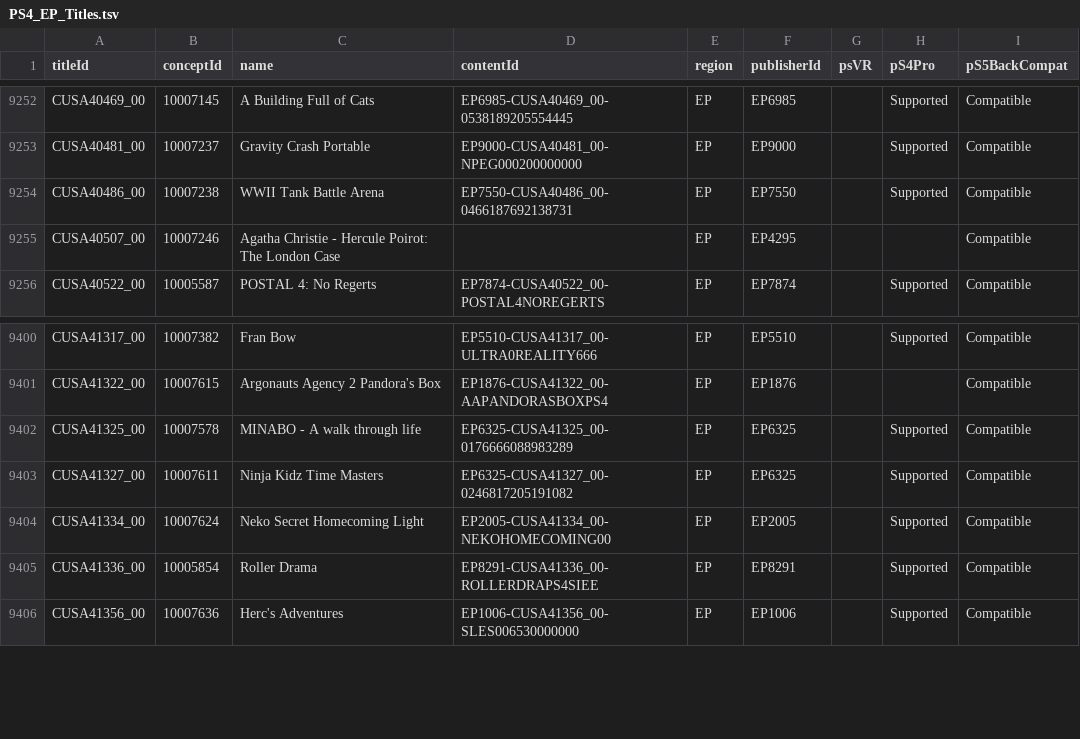
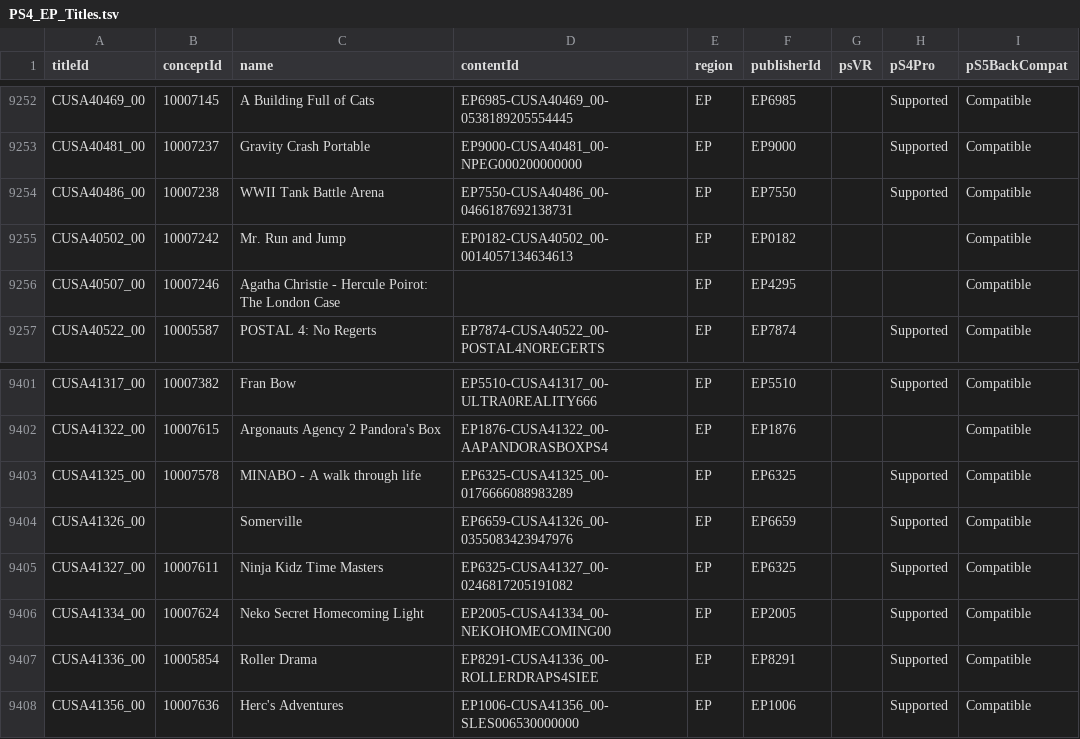
Before and after one commit to andshrew/PlayStation-Titles, a TSV file: Region/Europe/PS4_EP_Titles.tsv, drawn as a sheet; only a part is shown, gaps mark what is left out; the diff names each change by its address in the sheet, - before the commit and + after, or states it on an @@ line.

```diff
--- a/Region/Europe/PS4_EP_Titles.tsv
+++ b/Region/Europe/PS4_EP_Titles.tsv
+row 9255: CUSA40502_00 | 10007242 | Mr. Run and Jump | EP0182-CUSA40502_00-0014057134634613 | EP | EP0182 |  |  | Compatible
+row 9404: CUSA41326_00 |  | Somerville | EP6659-CUSA41326_00-0355083423947976 | EP | EP6659 |  | Supported | Compatible
```
Also changed, not shown: PS5_Titles.tsv, PS5_Titles_by_Concept.tsv, 23 other files.
